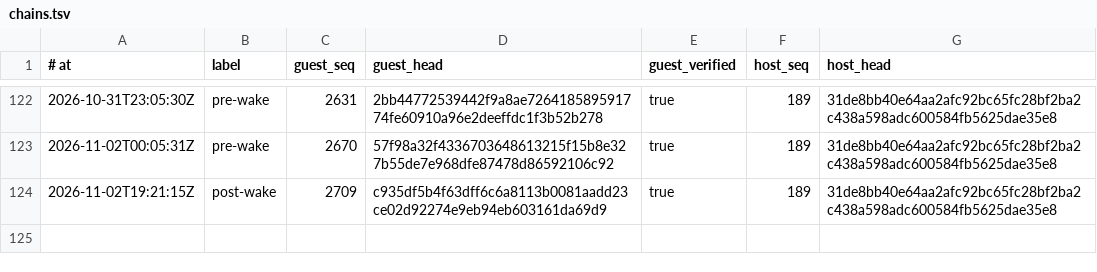
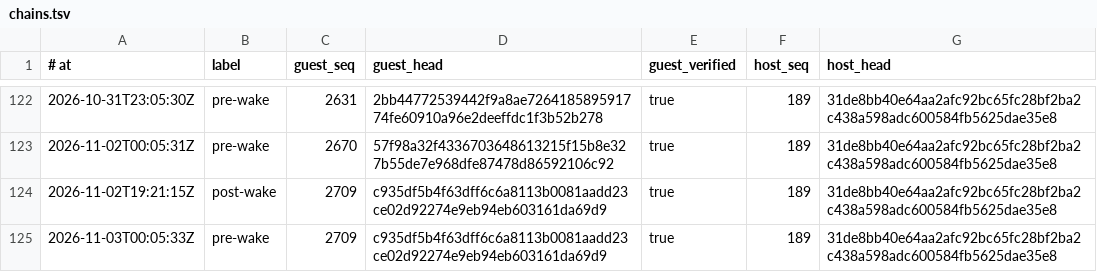
Before and after one commit to RearAdmiralPants/claudebrain-provenance, a TSV file: chains.tsv, drawn as a sheet; only a part is shown, gaps mark what is left out.

```diff
--- a/chains.tsv
+++ b/chains.tsv
@@ -124 +124,2 @@
 2026-11-02T19:21:15Z	post-wake	2709	c935df5b4f63dff6c6a8113b0081aadd23ce02d92274e9eb94eb603161da69d9	true	189	31de8bb40e64aa2afc92bc65fc28bf2ba2c438a598adc600584fb5625dae35e8
+2026-11-03T00:05:33Z	pre-wake	2709	c935df5b4f63dff6c6a8113b0081aadd23ce02d92274e9eb94eb603161da69d9	true	189	31de8bb40e64aa2afc92bc65fc28bf2ba2c438a598adc600584fb5625dae35e8
```
Also changed, not shown: corpus.tsv, privacy-attestations.tsv.
